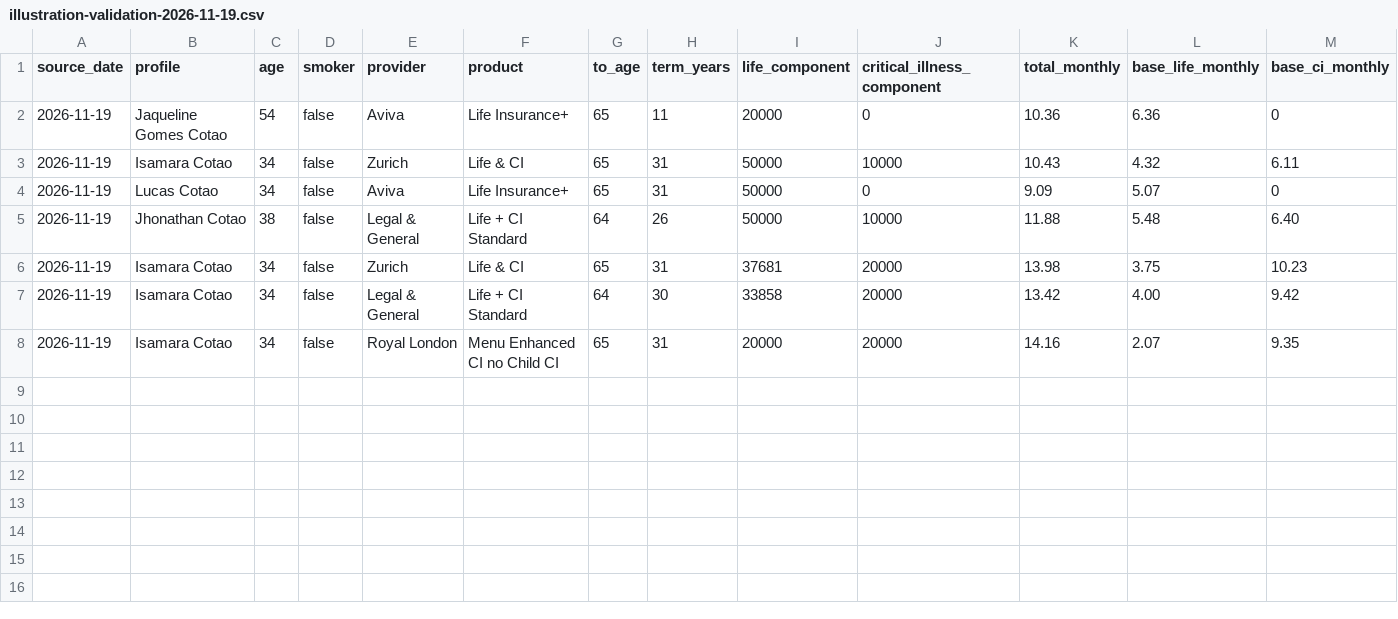
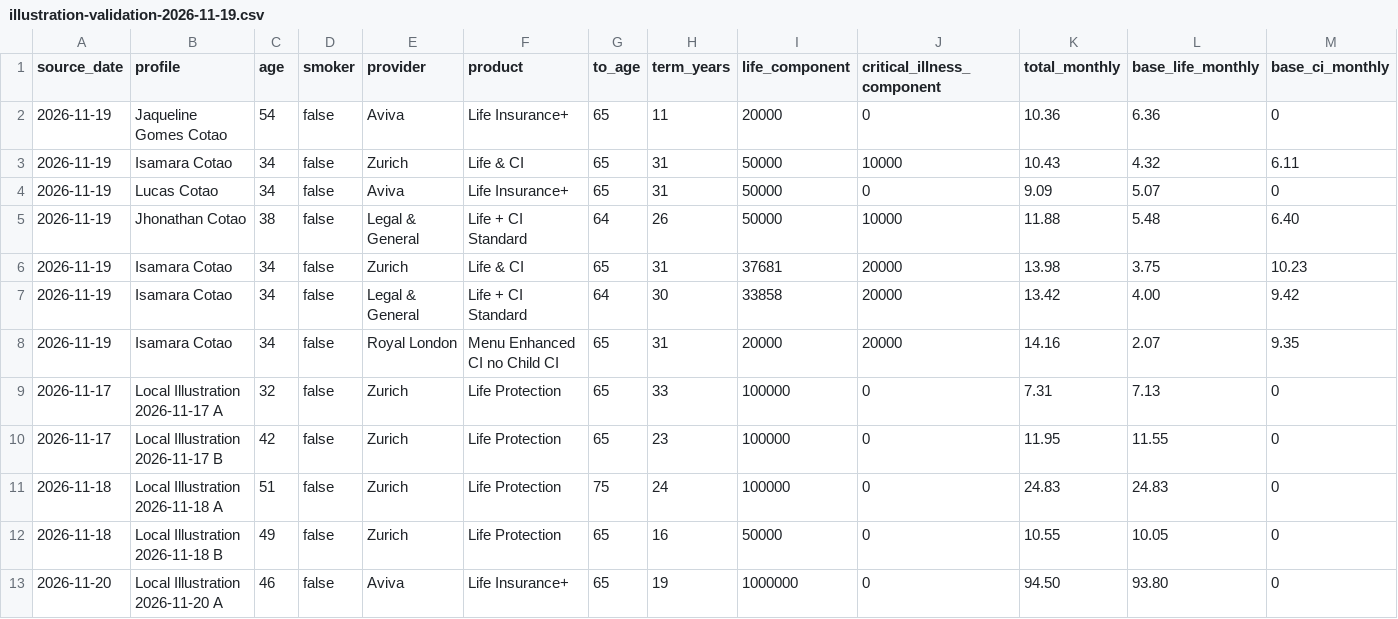
Before and after one commit to edusantospecomercial-byte/Cota-es, a CSV file: calculadora/data/illustration-validation-2026-11-19.csv, drawn as a sheet; only a part is shown; rows hold the shown columns only; the diff names each change by its address in the sheet, - before the commit and + after, or states it on an @@ line.

Commit message:
Add audited local illustration anchors

```diff
--- a/calculadora/data/illustration-validation-2026-11-19.csv
+++ b/calculadora/data/illustration-validation-2026-11-19.csv
+row 9: 2026-11-17 | Local Illustration 2026-11-17 A | 32 | false | Zurich | Life Protection | 65 | 33 | 100000 | 0 | 7.31 | 7.13 | 0
+row 10: 2026-11-17 | Local Illustration 2026-11-17 B | 42 | false | Zurich | Life Protection | 65 | 23 | 100000 | 0 | 11.95 | 11.55 | 0
+row 11: 2026-11-18 | Local Illustration 2026-11-18 A | 51 | false | Zurich | Life Protection | 75 | 24 | 100000 | 0 | 24.83 | 24.83 | 0
+row 12: 2026-11-18 | Local Illustration 2026-11-18 B | 49 | false | Zurich | Life Protection | 65 | 16 | 50000 | 0 | 10.55 | 10.05 | 0
+row 13: 2026-11-20 | Local Illustration 2026-11-20 A | 46 | false | Aviva | Life Insurance+ | 65 | 19 | 1000000 | 0 | 94.50 | 93.80 | 0
```
Also changed, not shown: 4 other files.
